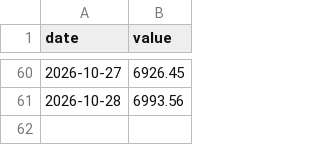
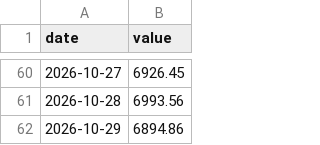
Before and after one commit to HYC1102/Stock_trading_agent, a CSV file: data/paper_equity.csv, drawn as a sheet; only a part is shown, gaps mark what is left out.

```diff
--- a/data/paper_equity.csv
+++ b/data/paper_equity.csv
@@ -61 +61,2 @@ date,value
 2026-10-28,6993.56
+2026-10-29,6894.86
```
Also changed, not shown: 1 other file.
